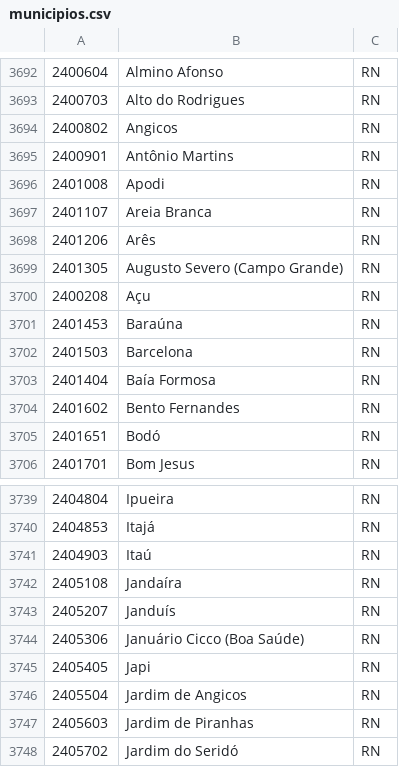
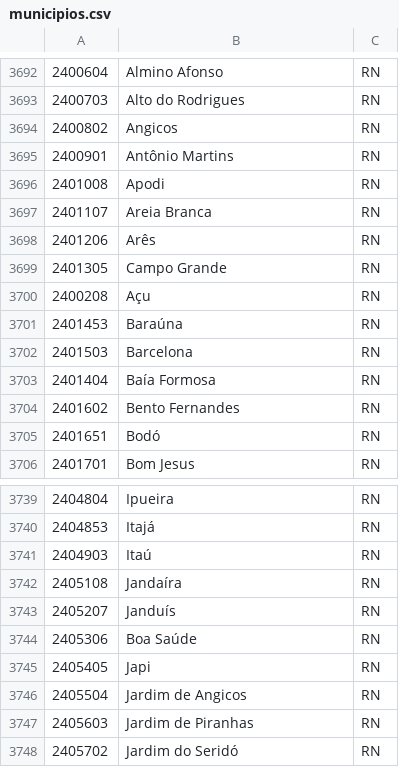
Before and after one commit to oleoemnumeros/oleo-em-numeros, a CSV file: dados/manuais/municipios.csv, drawn as a sheet; only a part is shown, gaps mark what is left out; the diff names each change by its address in the sheet, - before the commit and + after, or states it on an @@ line.

```diff
--- a/dados/manuais/municipios.csv
+++ b/dados/manuais/municipios.csv
-B3699: Augusto Severo (Campo Grande)
+B3699: Campo Grande
-B3744: Januário Cicco (Boa Saúde)
+B3744: Boa Saúde
```
Also changed, not shown: 14 other files.
